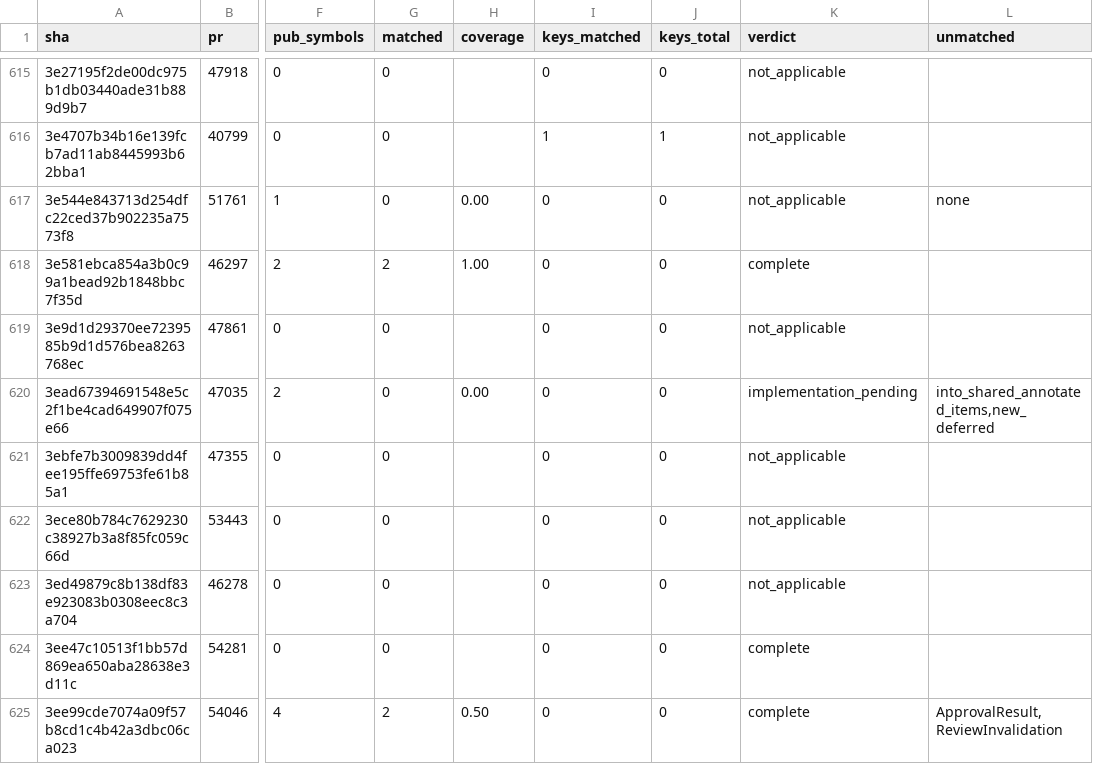
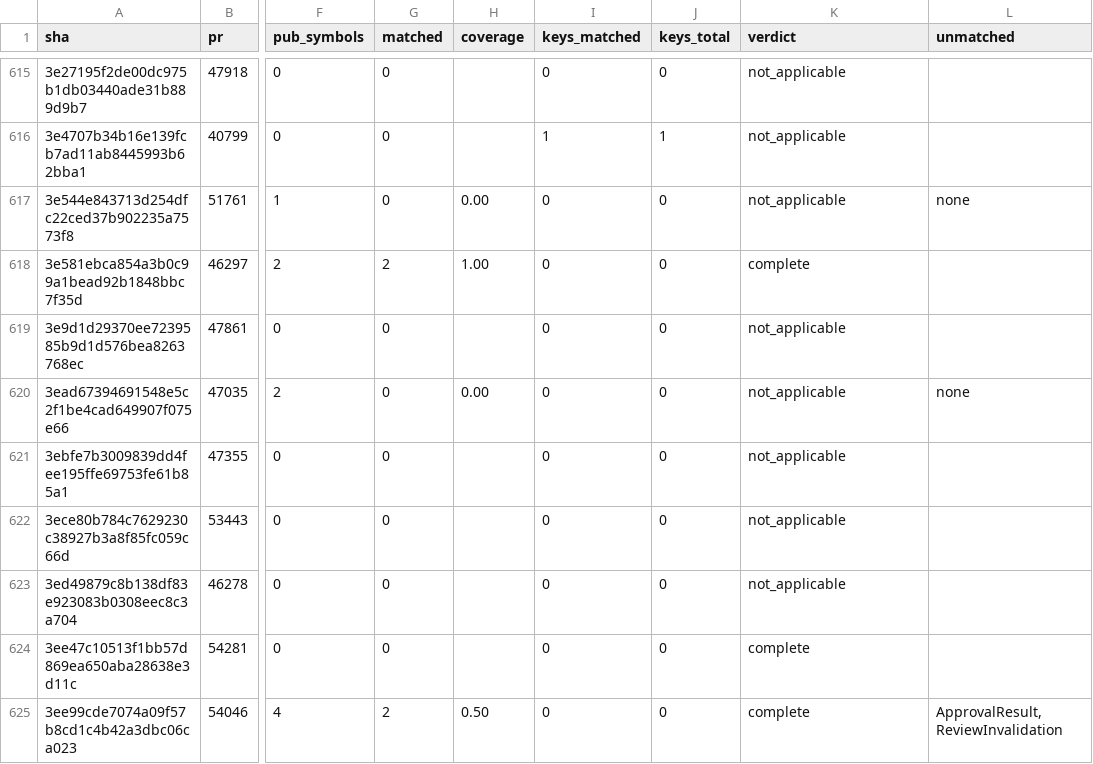
Before and after one commit to jacks001314/codex_go, a TSV file: update/r109_symbol_coverage_2026_10_17.tsv, drawn as a sheet; only a part is shown, gaps mark what is left out; the diff names each change by its address in the sheet, - before the commit and + after, or states it on an @@ line.

```diff
--- a/update/r109_symbol_coverage_2026_10_17.tsv
+++ b/update/r109_symbol_coverage_2026_10_17.tsv
-K620 (verdict): implementation_pending
+K620 (verdict): not_applicable
-L620 (unmatched): into_shared_annotated_items,new_deferred
+L620 (unmatched): none
```
Also changed, not shown: update/r90_commit_ledger_2026_10_16.tsv, 2 other files.
